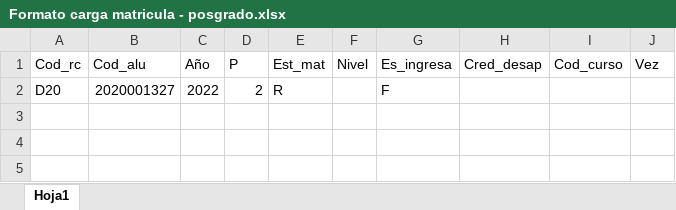
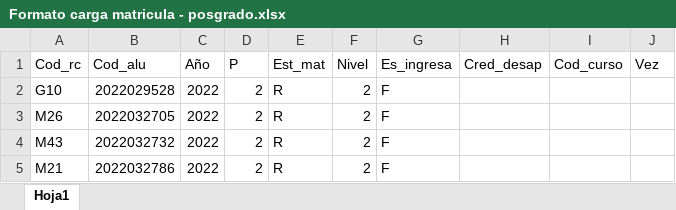
Before and after one commit to Warry-Gamarra/00043-DWeb-CuentasPorCobrar, an Excel workbook: docs/formatos-carga/Formato carga matricula - posgrado.xlsx, sheet Hoja1, drawn as a sheet; values as stored, in another font and other column widths than the file's, no borders; the diff names each change by its address in the sheet, - before the commit and + after, or states it on an @@ line.

```diff
--- a/docs/formatos-carga/Formato carga matricula - posgrado.xlsx (sheet Hoja1)
+++ b/docs/formatos-carga/Formato carga matricula - posgrado.xlsx (sheet Hoja1)
-A2 (Cod_rc): D20
+A2 (Cod_rc): G10
-B2 (Cod_alu): 2020001327
+B2 (Cod_alu): 2022029528
-F2 (Nivel): (empty)
+F2 (Nivel): 2
+row 3: M26 | 2022032705 | 2022 | 2 | R | 2 | F
+row 4: M43 | 2022032732 | 2022 | 2 | R | 2 | F
+row 5: M21 | 2022032786 | 2022 | 2 | R | 2 | F
```
Also changed, not shown: docs/formatos-carga/registrar - webservice.xlsx, 5 other files.
